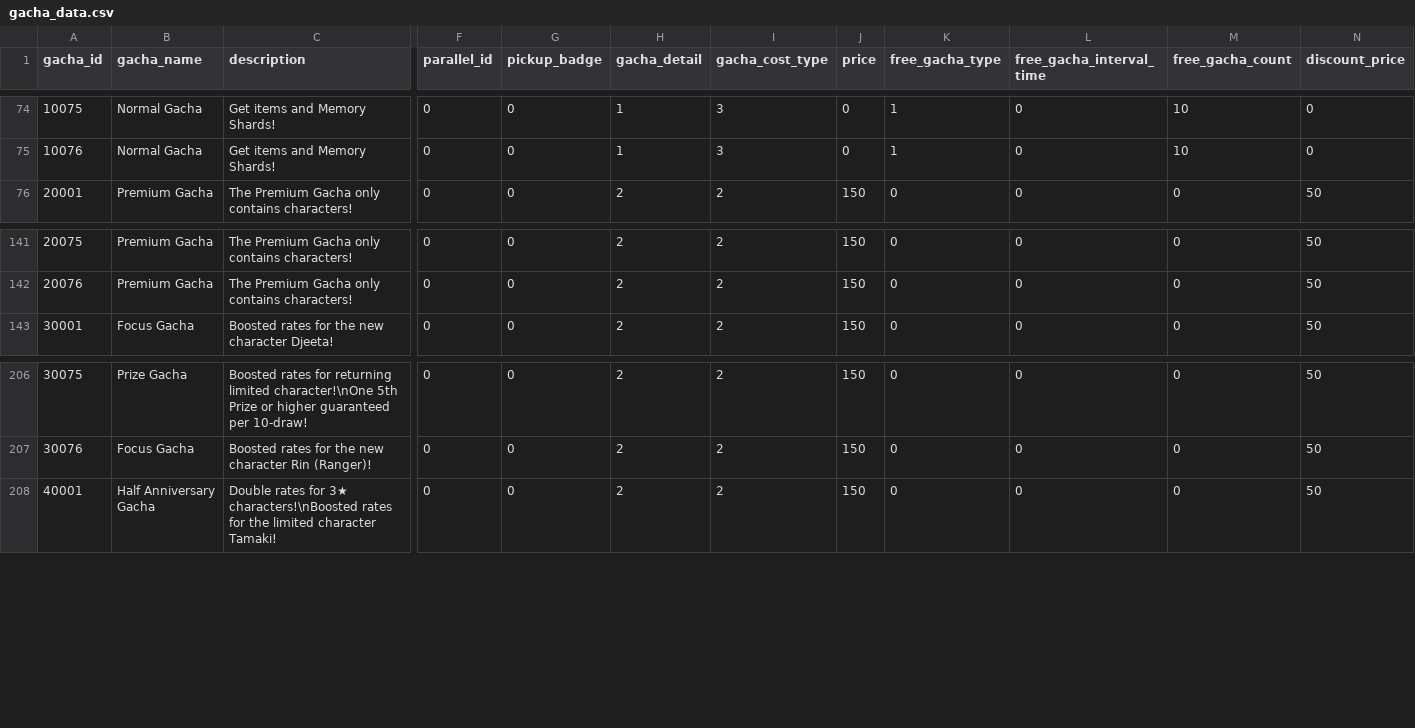
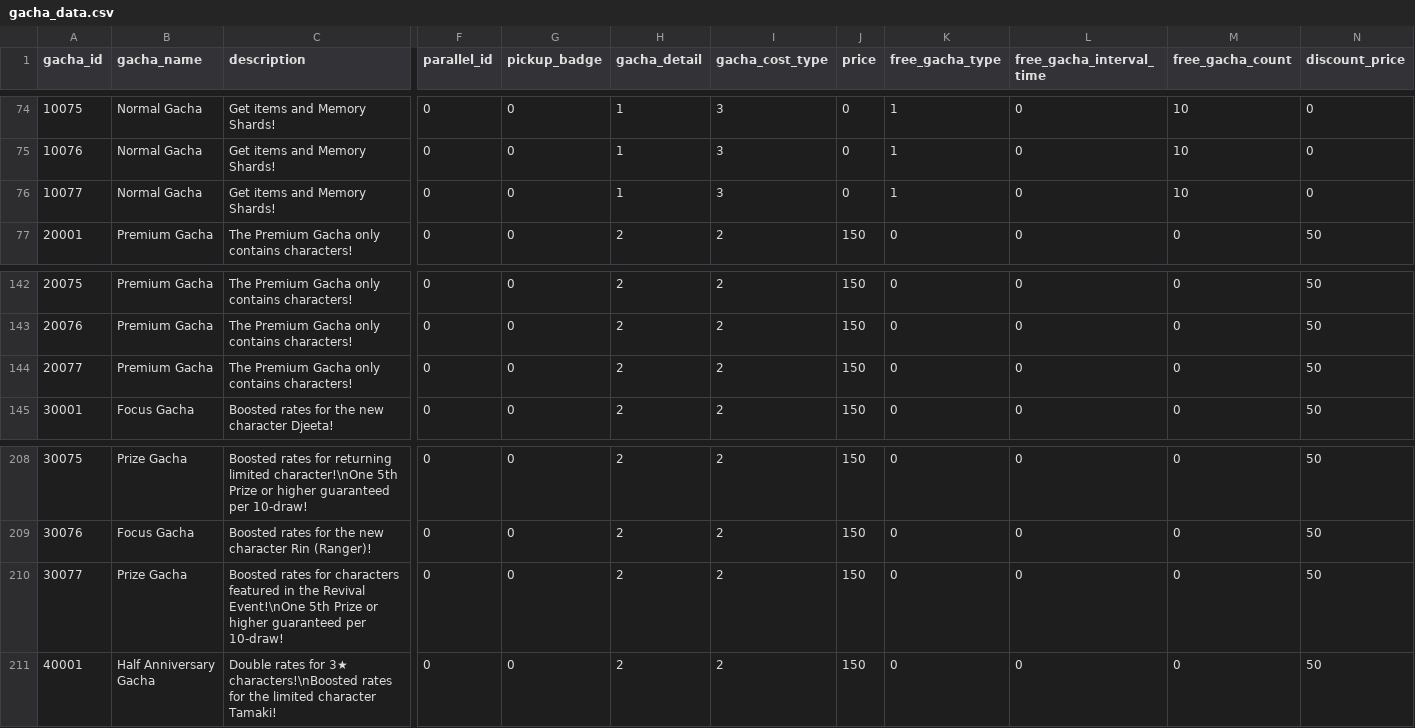
Before and after one commit to sehnauoi/pcr-en, a CSV file: gacha_data.csv, drawn as a sheet; only a part is shown, gaps mark what is left out; rows hold the shown columns only; the diff names each change by its address in the sheet, - before the commit and + after, or states it on an @@ line.

```diff
--- a/gacha_data.csv
+++ b/gacha_data.csv
+row 76: 10077 | Normal Gacha | Get items and Memory Shards! | 0 | 0 | 1 | 3 | 0 | 1 | 0 | 10 | 0
+row 144: 20077 | Premium Gacha | The Premium Gacha only contains characters! | 0 | 0 | 2 | 2 | 150 | 0 | 0 | 0 | 50
+row 210: 30077 | Prize Gacha | Boosted rates for characters featured in the Revival Event!\nOne 5th Prize or higher guaranteed per 10-draw! | 0 | 0 | 2 | 2 | 150 | 0 | 0 | 0 | 50
```
Also changed, not shown: skill_action.csv, skill_data.csv, 18 other files.
